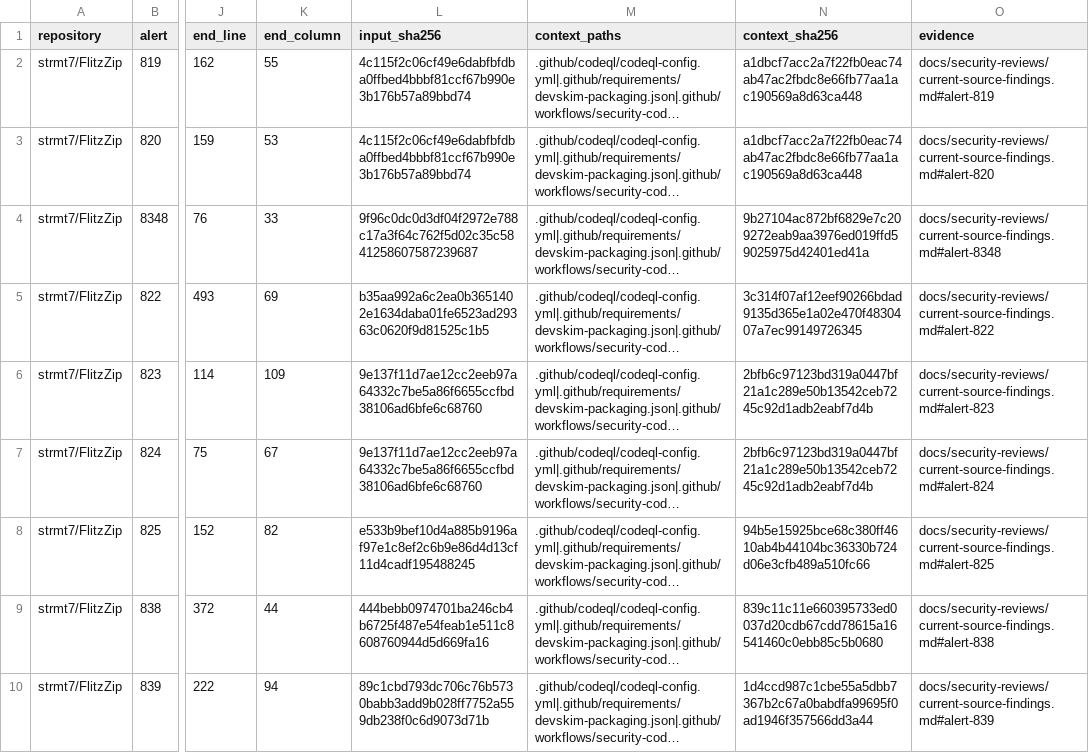
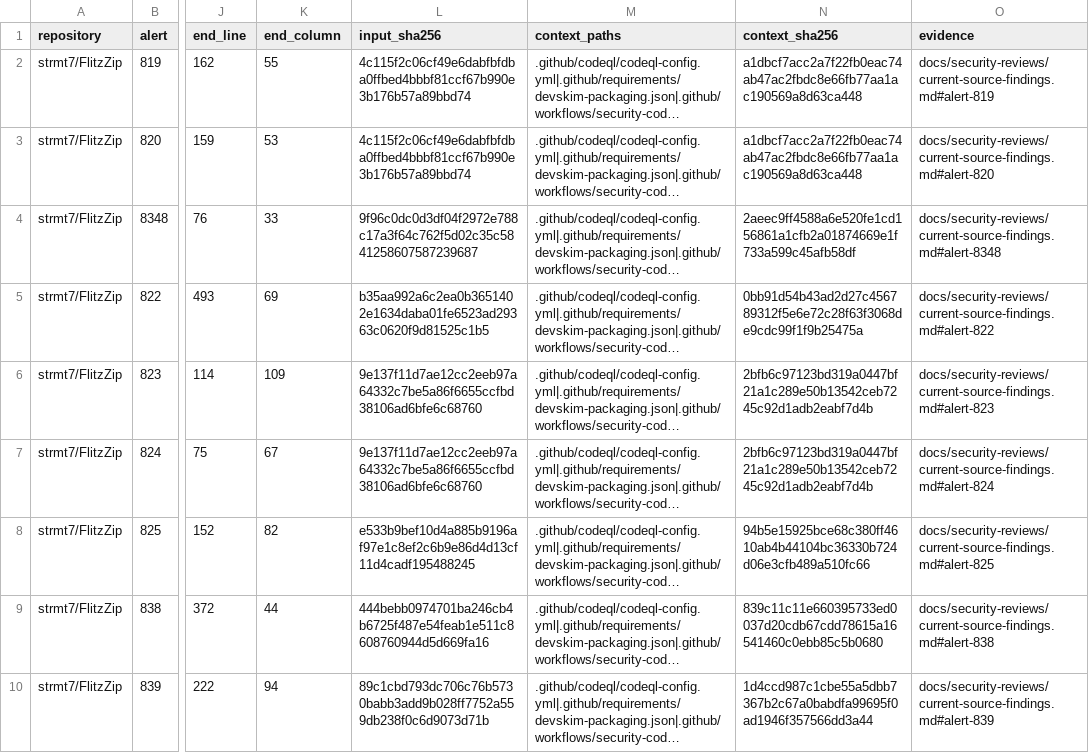
Before and after one commit to strmt7/FlitzZip, a CSV file: .github/scanner-false-positive-reviews.csv, drawn as a sheet; only a part is shown, gaps mark what is left out; long unchanged cells end in …; the diff names each change by its address in the sheet, - before the commit and + after, or states it on an @@ line.

```diff
--- a/.github/scanner-false-positive-reviews.csv
+++ b/.github/scanner-false-positive-reviews.csv
-N4 (context_sha256): 9b27104ac872bf6829e7c209272eab9aa3976ed019ffd59025975d42401ed41a
+N4 (context_sha256): 2aeec9ff4588a6e520fe1cd156861a1cfb2a01874669e1f733a599c45afb58df
-N5 (context_sha256): 3c314f07af12eef90266bdad9135d365e1a02e470f4830407a7ec99149726345
+N5 (context_sha256): 0bb91d54b43ad2d27c456789312f5e6e72c28f63f3068de9cdc99f1f9b25475a
```
Also changed, not shown: 7 other files.
